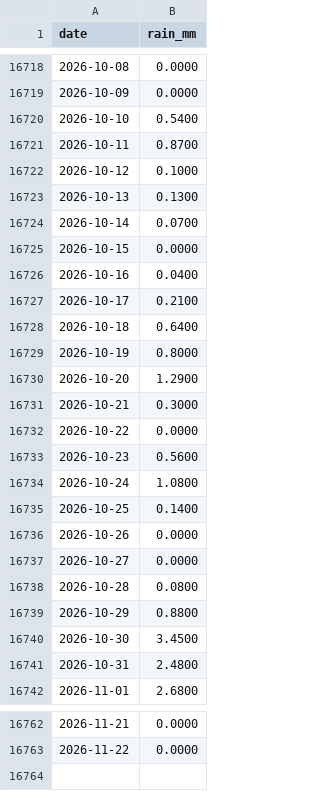
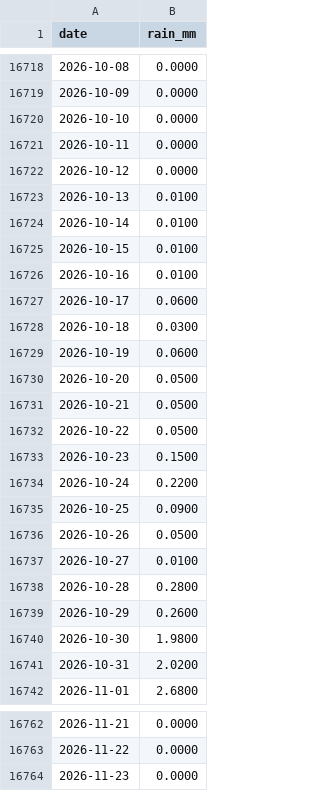
Before and after one commit to Khaja500/monsoonrisk, a CSV file: data/processed/mumbai_power_reference.csv, drawn as a sheet; only a part is shown, gaps mark what is left out.

```diff
--- a/data/processed/mumbai_power_reference.csv
+++ b/data/processed/mumbai_power_reference.csv
@@ -16719,24 +16719,24 @@ date,rain_mm
 2026-10-09,0.0000
-2026-10-10,0.5400
-2026-10-11,0.8700
-2026-10-12,0.1000
-2026-10-13,0.1300
-2026-10-14,0.0700
-2026-10-15,0.0000
-2026-10-16,0.0400
-2026-10-17,0.2100
-2026-10-18,0.6400
-2026-10-19,0.8000
-2026-10-20,1.2900
-2026-10-21,0.3000
-2026-10-22,0.0000
-2026-10-23,0.5600
-2026-10-24,1.0800
-2026-10-25,0.1400
-2026-10-26,0.0000
-2026-10-27,0.0000
-2026-10-28,0.0800
-2026-10-29,0.8800
-2026-10-30,3.4500
-2026-10-31,2.4800
+2026-10-10,0.0000
+2026-10-11,0.0000
+2026-10-12,0.0000
+2026-10-13,0.0100
+2026-10-14,0.0100
+2026-10-15,0.0100
+2026-10-16,0.0100
+2026-10-17,0.0600
+2026-10-18,0.0300
+2026-10-19,0.0600
+2026-10-20,0.0500
+2026-10-21,0.0500
+2026-10-22,0.0500
+2026-10-23,0.1500
+2026-10-24,0.2200
+2026-10-25,0.0900
+2026-10-26,0.0500
+2026-10-27,0.0100
+2026-10-28,0.2800
+2026-10-29,0.2600
+2026-10-30,1.9800
+2026-10-31,2.0200
 2026-11-01,2.6800
@@ -16763 +16763,2 @@ date,rain_mm
 2026-11-22,0.0000
+2026-11-23,0.0000
```
Also changed, not shown: data/processed/bengaluru_power_reference.csv, data/processed/chennai_power_reference.csv, 4 other files.
